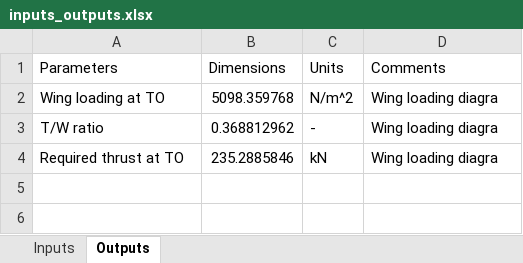
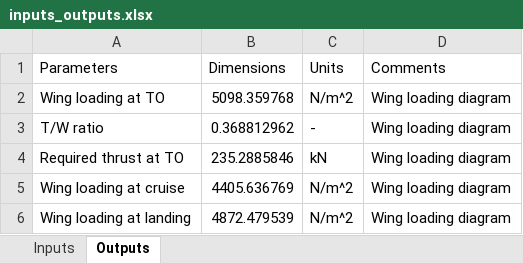
Before and after one commit to mitta64/WeFlyCycle, an Excel workbook: Performance analysis/inputs_outputs.xlsx, sheet Outputs, drawn as a sheet; values as stored, in another font and other column widths than the file's, no borders; the diff names each change by its address in the sheet, - before the commit and + after, or states it on an @@ line.

Commit message:
Added wing loadings at cruise and landing

```diff
--- a/Performance analysis/inputs_outputs.xlsx (sheet Outputs)
+++ b/Performance analysis/inputs_outputs.xlsx (sheet Outputs)
-D2:D4 (Comments): Wing loading diagra
+D2:D4 (Comments): Wing loading diagram
+row 5: Wing loading at cruise | 4405.636769 | N/m^2 | Wing loading diagram
+row 6: Wing loading at landing | 4872.479539 | N/m^2 | Wing loading diagram
```
Also changed, not shown: sheet Inputs, 2 other files.
